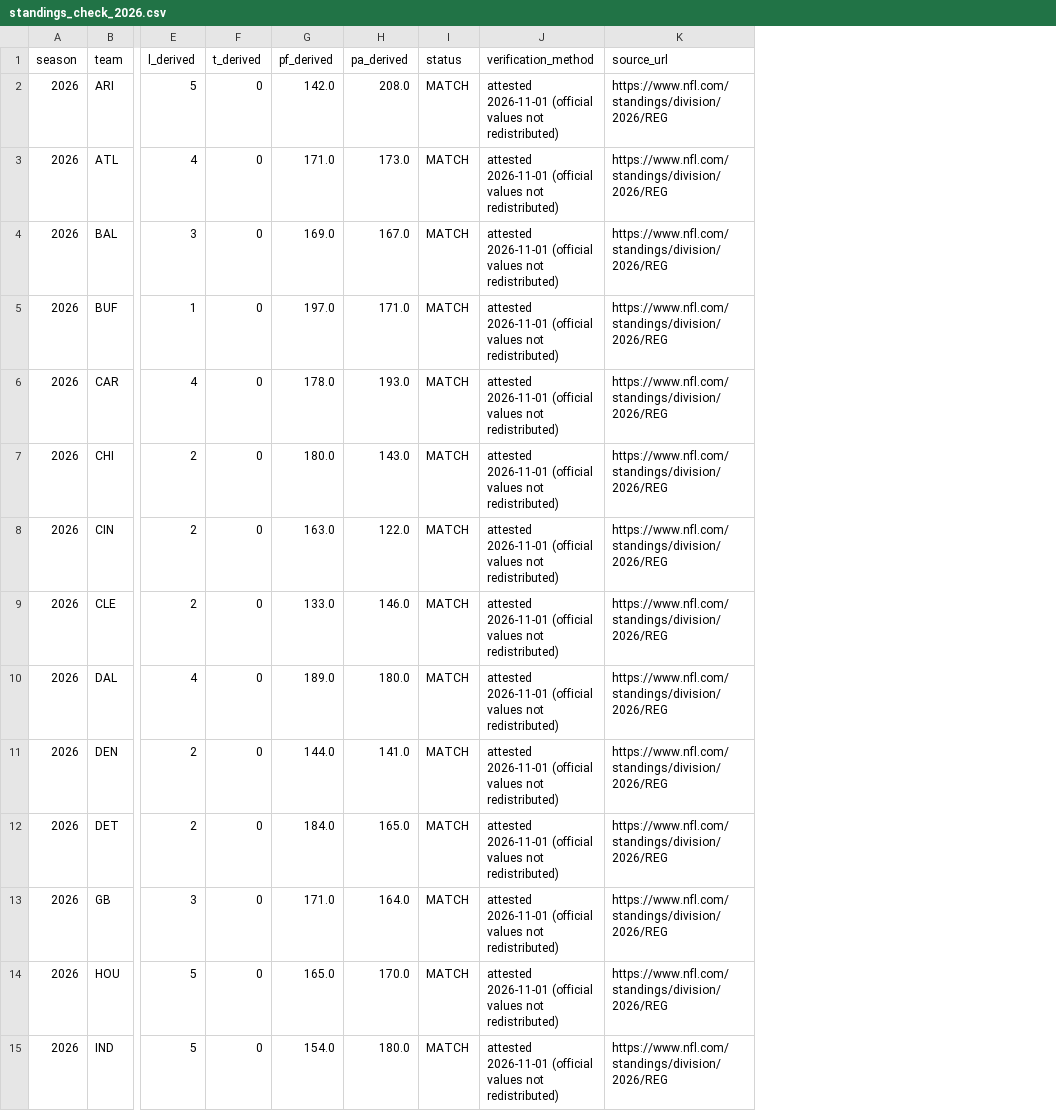
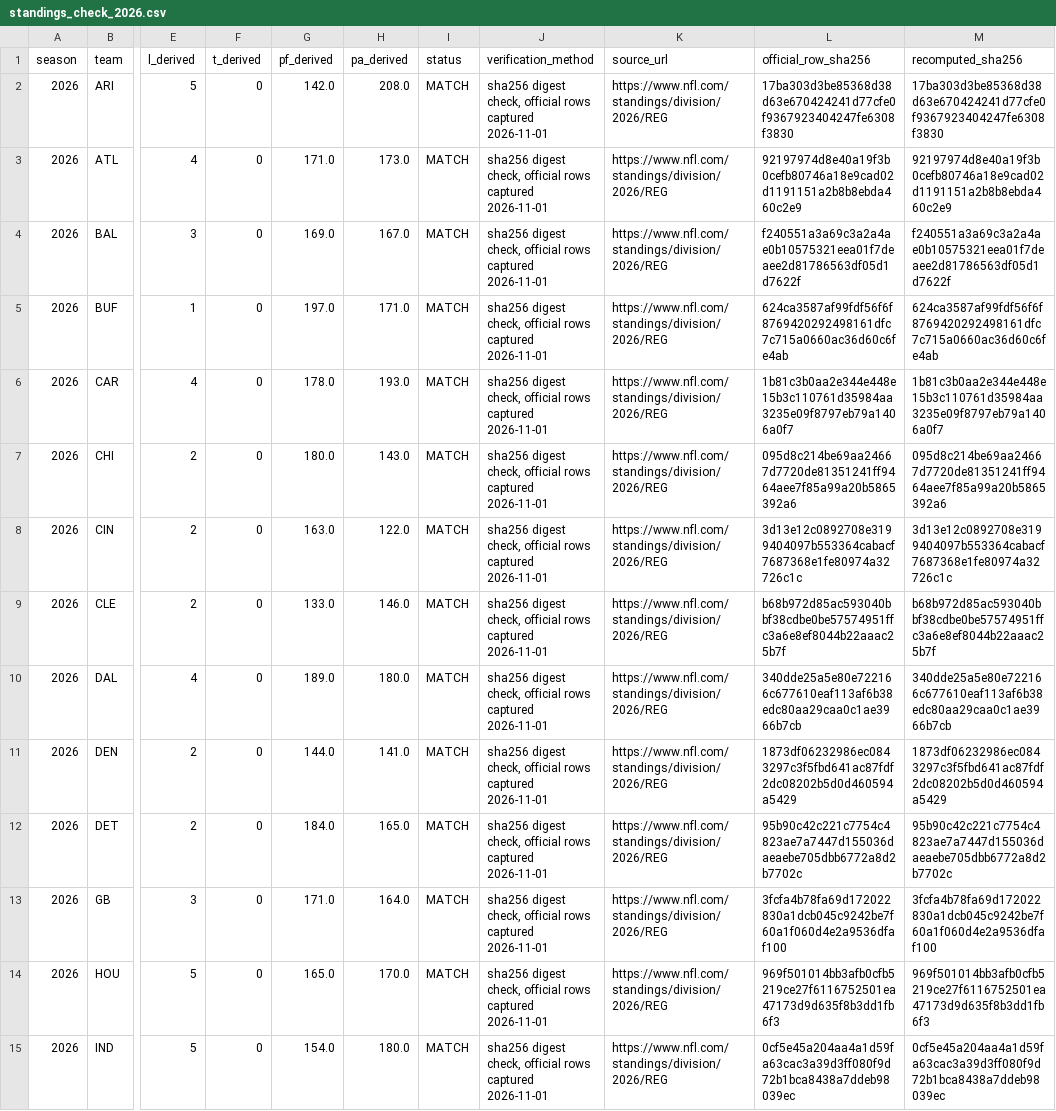
Before and after one commit to karagemop466-tech/Korea3, a CSV file: reports/standings_check_2026.csv, drawn as a sheet; only a part is shown, gaps mark what is left out; the diff covers the shown part only; the diff names each change by its address in the sheet, - before the commit and + after, or states it on an @@ line.

```diff
--- a/reports/standings_check_2026.csv
+++ b/reports/standings_check_2026.csv
+column L (official_row_sha256), rows 2-15: 17ba303d3be85368d38d63e670424241d77cfe0f9367923404247fe6308f3830 | 92197974d8e40a19f3b0cefb80746a18e9cad02d1191151a2b8b8ebda460c2e9 | f240551a3a69c3a2a4ae0b10575321eea01f7deaee2d81786563df05d1d7622f | 624ca3587af99fdf56f6f8769420292498161dfc7c715a0660ac36d60c6fe4ab | 1b81c3b0aa2e344e448e15b3c110761d35984aa3235e09f8797eb79a1406a0f7 | 095d8c214be69aa24667d7720de81351241ff9464aee7f85a99a20b5865392a6 | 3d13e12c0892708e3199404097b553364cabacf7687368e1fe80974a32726c1c | b68b972d85ac593040bbf38cdbe0be57574951ffc3a6e8ef8044b22aaac25b7f | 340dde25a5e80e722166c677610eaf113af6b38edc80aa29caa0c1ae3966b7cb | 1873df06232986ec0843297c3f5fbd641ac87fdf2dc08202b5d0d460594a5429 | 95b90c42c221c7754c4823ae7a7447d155036daeaebe705dbb6772a8d2b7702c | 3fcfa4b78fa69d172022830a1dcb045c9242be7f60a1f060d4e2a9536dfaf100 | 969f501014bb3afb0cfb5219ce27f6116752501ea47173d9d635f8b3dd1fb6f3 | 0cf5e45a204aa4a1d59fa63cac3a39d3ff080f9d72b1bca8438a7ddeb98039ec
+column M (recomputed_sha256), rows 2-15: 17ba303d3be85368d38d63e670424241d77cfe0f9367923404247fe6308f3830 | 92197974d8e40a19f3b0cefb80746a18e9cad02d1191151a2b8b8ebda460c2e9 | f240551a3a69c3a2a4ae0b10575321eea01f7deaee2d81786563df05d1d7622f | 624ca3587af99fdf56f6f8769420292498161dfc7c715a0660ac36d60c6fe4ab | 1b81c3b0aa2e344e448e15b3c110761d35984aa3235e09f8797eb79a1406a0f7 | 095d8c214be69aa24667d7720de81351241ff9464aee7f85a99a20b5865392a6 | 3d13e12c0892708e3199404097b553364cabacf7687368e1fe80974a32726c1c | b68b972d85ac593040bbf38cdbe0be57574951ffc3a6e8ef8044b22aaac25b7f | 340dde25a5e80e722166c677610eaf113af6b38edc80aa29caa0c1ae3966b7cb | 1873df06232986ec0843297c3f5fbd641ac87fdf2dc08202b5d0d460594a5429 | 95b90c42c221c7754c4823ae7a7447d155036daeaebe705dbb6772a8d2b7702c | 3fcfa4b78fa69d172022830a1dcb045c9242be7f60a1f060d4e2a9536dfaf100 | 969f501014bb3afb0cfb5219ce27f6116752501ea47173d9d635f8b3dd1fb6f3 | 0cf5e45a204aa4a1d59fa63cac3a39d3ff080f9d72b1bca8438a7ddeb98039ec
-J2:J15 (verification_method): attested 2026-11-01 (official values not redistributed)
+J2:J15 (verification_method): sha256 digest check, official rows captured 2026-11-01
```
Also changed, not shown: 18 edited cells elsewhere in this file, reports/standings_check_2025.csv, 29 other files.
